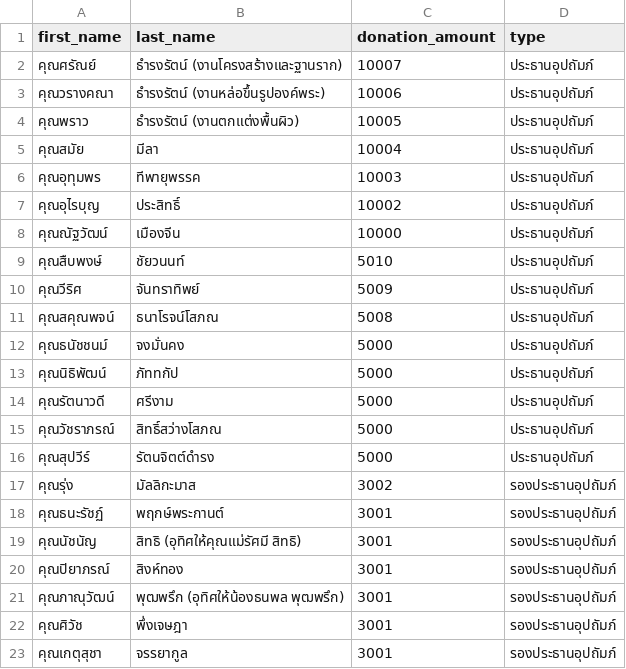
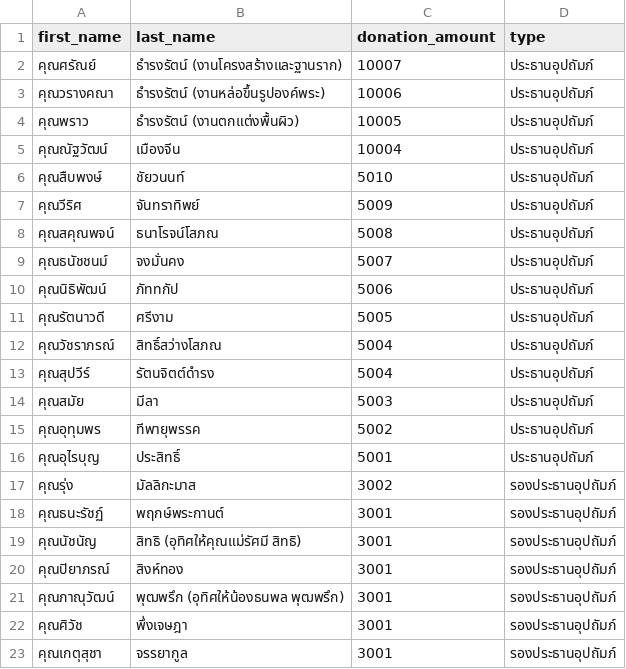
Before and after one commit to thanatchon36/suanphai-aphinyayan, a CSV file: data.csv, drawn as a sheet; only a part is shown.

```diff
--- a/data.csv
+++ b/data.csv
@@ -4,6 +4,3 @@ first_name,last_name,donation_amount,type
 คุณพราว,ธำรงรัตน์ (งานตกแต่งพื้นผิว),10005,ประธานอุปถัมภ์
-คุณสมัย,มีลา,10004,ประธานอุปถัมภ์
-คุณอุทุมพร,ทีพายุพรรค,10003,ประธานอุปถัมภ์
-คุณอุไรบุญ,ประสิทธิ์,10002,ประธานอุปถัมภ์
-คุณณัฐวัฒน์,เมืองจีน,10000,ประธานอุปถัมภ์
+คุณณัฐวัฒน์,เมืองจีน,10004,ประธานอุปถัมภ์
 คุณสืบพงษ์,ชัยวนนท์,5010,ประธานอุปถัมภ์
@@ -11,7 +8,10 @@ first_name,last_name,donation_amount,type
 คุณสคุณพจน์,ธนาโรจน์โสภณ,5008,ประธานอุปถัมภ์
-คุณธนัชชนม์,จงมั่นคง,5000,ประธานอุปถัมภ์
-คุณนิธิพัฒน์,ภัททกัป,5000,ประธานอุปถัมภ์
-คุณรัตนาวดี,ศรีงาม,5000,ประธานอุปถัมภ์
-คุณวัชราภรณ์,สิทธิ์สว่างโสภณ,5000,ประธานอุปถัมภ์
-คุณสุปวีร์,รัตนจิตต์ดำรง,5000,ประธานอุปถัมภ์
+คุณธนัชชนม์,จงมั่นคง,5007,ประธานอุปถัมภ์
+คุณนิธิพัฒน์,ภัททกัป,5006,ประธานอุปถัมภ์
+คุณรัตนาวดี,ศรีงาม,5005,ประธานอุปถัมภ์
+คุณวัชราภรณ์,สิทธิ์สว่างโสภณ,5004,ประธานอุปถัมภ์
+คุณสุปวีร์,รัตนจิตต์ดำรง,5004,ประธานอุปถัมภ์
+คุณสมัย,มีลา,5003,ประธานอุปถัมภ์
+คุณอุทุมพร,ทีพายุพรรค,5002,ประธานอุปถัมภ์
+คุณอุไรบุญ,ประสิทธิ์,5001,ประธานอุปถัมภ์
 คุณรุ่ง,มัลลิกะมาส,3002,รองประธานอุปถัมภ์
```
Also changed, not shown: 1 other file.
